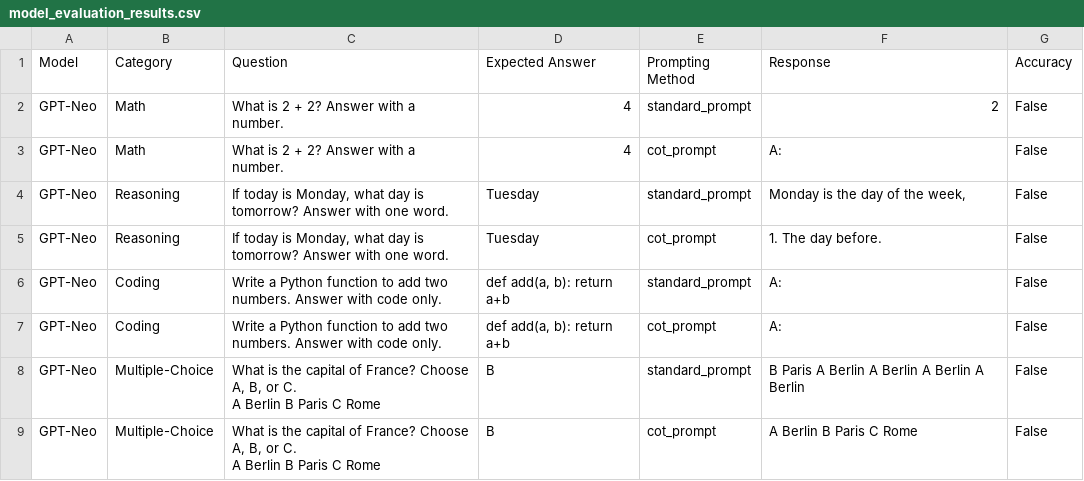
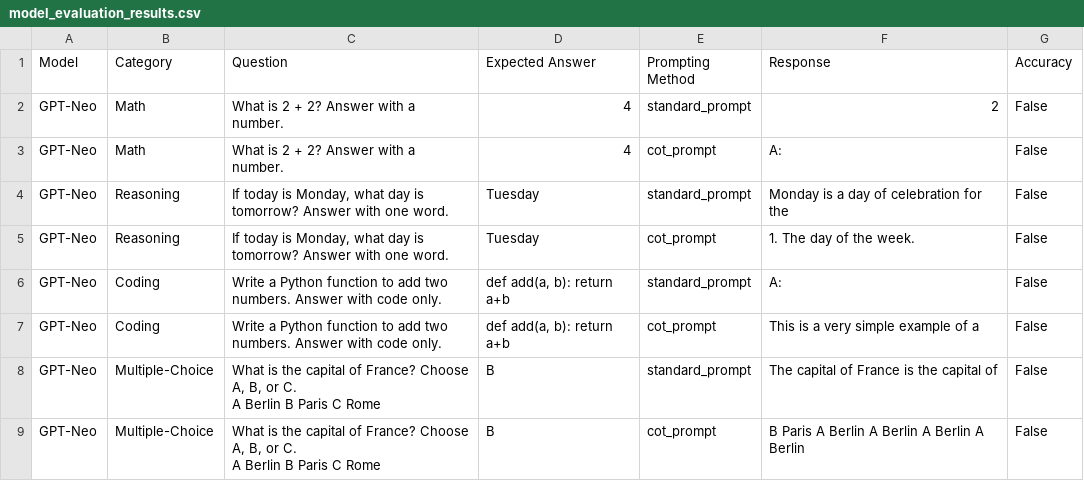
Before and after one commit to Dorijan9/Prompt_optimisation_project, a CSV file: model_evaluation_results.csv, drawn as a sheet.

```diff
--- a/model_evaluation_results.csv
+++ b/model_evaluation_results.csv
@@ -3,9 +3,9 @@ GPT-Neo,Math,What is 2 + 2? Answer with a number.,4,standard_prompt,2,False
 GPT-Neo,Math,What is 2 + 2? Answer with a number.,4,cot_prompt,A:,False
-GPT-Neo,Reasoning,"If today is Monday, what day is tomorrow? Answer with one word.",Tuesday,standard_prompt,"Monday is the day of the week,",False
-GPT-Neo,Reasoning,"If today is Monday, what day is tomorrow? Answer with one word.",Tuesday,cot_prompt,1. The day before.,False
+GPT-Neo,Reasoning,"If today is Monday, what day is tomorrow? Answer with one word.",Tuesday,standard_prompt,Monday is a day of celebration for the,False
+GPT-Neo,Reasoning,"If today is Monday, what day is tomorrow? Answer with one word.",Tuesday,cot_prompt,1. The day of the week.,False
 GPT-Neo,Coding,Write a Python function to add two numbers. Answer with code only.,"def add(a, b): return a+b",standard_prompt,A:,False
-GPT-Neo,Coding,Write a Python function to add two numbers. Answer with code only.,"def add(a, b): return a+b",cot_prompt,A:,False
-GPT-Neo,Multiple-Choice,"What is the capital of France? Choose A, B, or C.
-A Berlin B Paris C Rome",B,standard_prompt,B Paris A Berlin A Berlin A Berlin A Berlin,False
-GPT-Neo,Multiple-Choice,"What is the capital of France? Choose A, B, or C.
-A Berlin B Paris C Rome",B,cot_prompt,A Berlin B Paris C Rome,False
+GPT-Neo,Coding,Write a Python function to add two numbers. Answer with code only.,"def add(a, b): return a+b",cot_prompt,This is a very simple example of a,False
+GPT-Neo,Multiple-Choice,"What is the capital of France? Choose A, B, or C.
+A Berlin B Paris C Rome",B,standard_prompt,The capital of France is the capital of,False
+GPT-Neo,Multiple-Choice,"What is the capital of France? Choose A, B, or C.
+A Berlin B Paris C Rome",B,cot_prompt,B Paris A Berlin A Berlin A Berlin A Berlin,False
```
Also changed, not shown: 1 other file.
